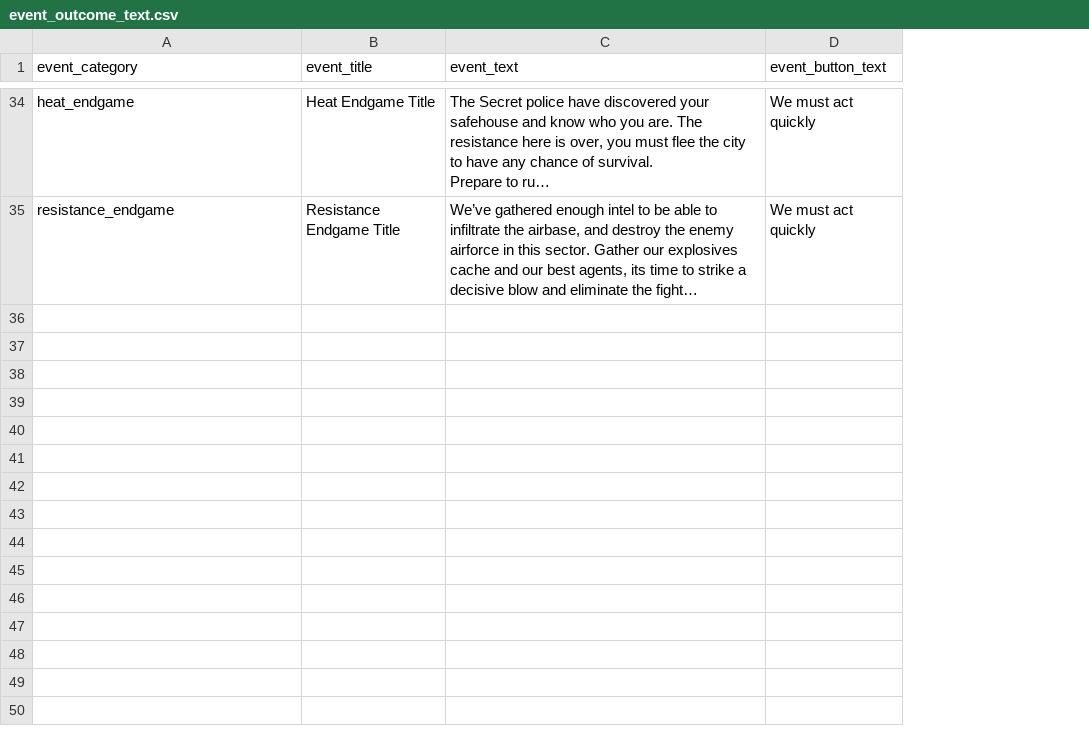
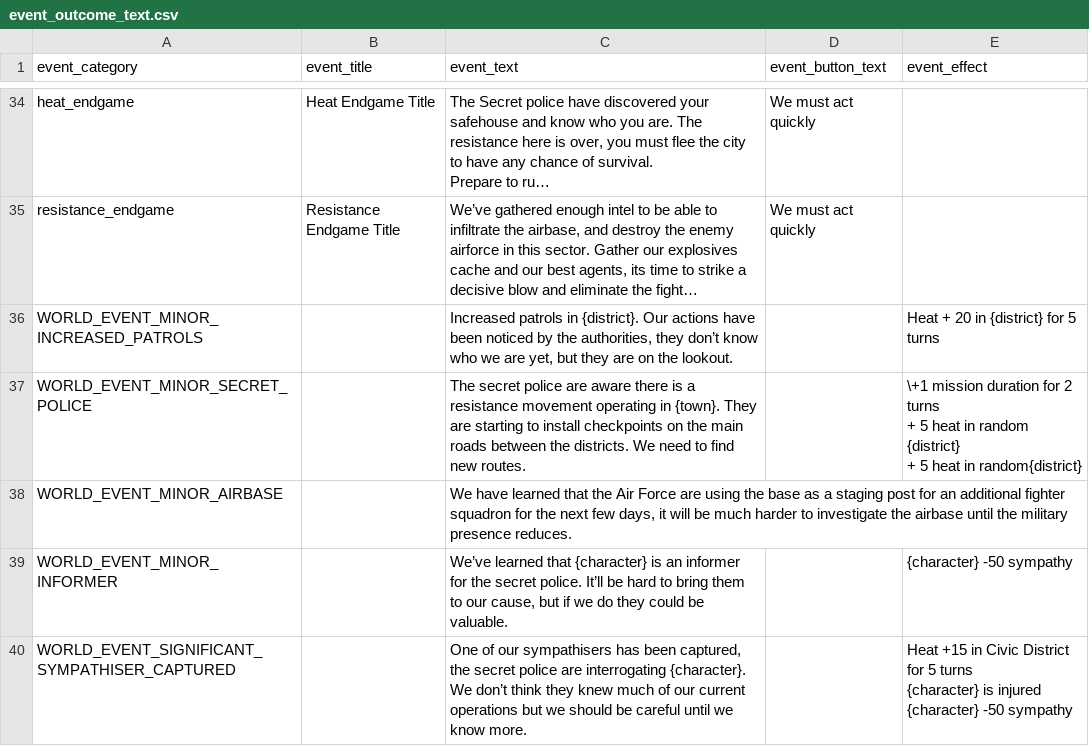
Before and after one commit to Stormwind-Gaming/stw-gogj-24, a CSV file: data/event_outcome_text.csv, drawn as a sheet; only a part is shown, gaps mark what is left out; long unchanged cells end in …; ↵ is a line break in a cell; the diff covers the shown part only; the diff names each change by its address in the sheet, - before the commit and + after, or states it on an @@ line.

```diff
--- a/data/event_outcome_text.csv
+++ b/data/event_outcome_text.csv
+column E (event_effect), empty
+row 36: WORLD_EVENT_MINOR_INCREASED_PATROLS |  | Increased patrols in {district}. Our actions have been noticed by the authorities, they don’t know who we are yet, but they are on the lookout. |  | Heat + 20 in {district} for 5 turns
+row 37: WORLD_EVENT_MINOR_SECRET_POLICE |  | The secret police are aware there is a resistance movement operating in {town}. They are starting to install checkpoints on the main roads between the districts. We need to find new routes. |  | \+1 mission duration for 2 turns ↵ + 5 heat in random {district} ↵ + 5 heat in random{district}
+row 38: WORLD_EVENT_MINOR_AIRBASE |  | We have learned that the Air Force are using the base as a staging post for an additional fighter squadron for the next few days, it will be much harder to investigate the airbase until the military presence reduces.
+row 39: WORLD_EVENT_MINOR_INFORMER |  | We’ve learned that {character} is an informer for the secret police. It’ll be hard to bring them to our cause, but if we do they could be valuable. |  | {character} -50 sympathy
+row 40: WORLD_EVENT_SIGNIFICANT_SYMPATHISER_CAPTURED |  | One of our sympathisers has been captured, the secret police are interrogating {character}. We don’t think they knew much of our current operations but we should be careful until we know more. |  | Heat +15 in Civic District for 5 turns ↵ {character} is injured ↵ {character} -50 sympathy
```
Also changed, not shown: 5 added rows elsewhere in this file, data/world_event_text.csv, 9 other files.
